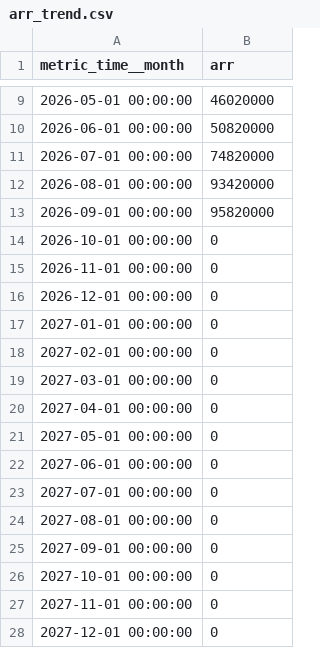
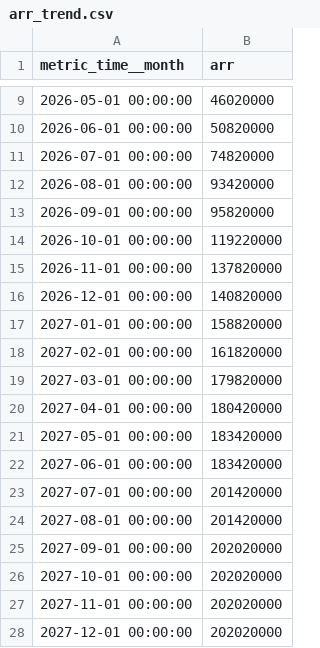
Before and after one commit to JayDS22/hex-gtm-dashboard, a CSV file: data/arr_trend.csv, drawn as a sheet; only a part is shown, gaps mark what is left out.

Commit message:
Refresh CSVs from extended semantic-layer seed + Hex build-guide disclaimer
- Companion repo seed extended 15 months forward; re-ran scripts/export_csvs.sh
  against the rebuilt warehouse. All 9 CSVs now carry ~2x the trend data:
  arr_trend 12 -> 27 months (18M -> 202M growth, no trailing zeros),
  cac_payback 4 -> 8 quarters, rule_of_40 4 -> 9 quarters, arr_growth 3 -> 9,
  pipeline 30 -> 49 team-quarter pairs.
- arr_trend.csv additionally post-trimmed to drop the dim_date spine's
  trailing zeros past the last subscription period.
- docs/hex-build-guide.md: Appendix section rewritten with paste-ready
  Markdown block covering metrics source, synthetic-data disclaimer,
  freshness, data-source rationale (CSV-vs-connector tradeoff), and
  4 known caveats. Reviewer-safe honesty layer.

```diff
--- a/data/arr_trend.csv
+++ b/data/arr_trend.csv
@@ -13,16 +13,16 @@ metric_time__month,arr
 2026-09-01 00:00:00,95820000
-2026-10-01 00:00:00,0
-2026-11-01 00:00:00,0
-2026-12-01 00:00:00,0
-2027-01-01 00:00:00,0
-2027-02-01 00:00:00,0
-2027-03-01 00:00:00,0
-2027-04-01 00:00:00,0
-2027-05-01 00:00:00,0
-2027-06-01 00:00:00,0
-2027-07-01 00:00:00,0
-2027-08-01 00:00:00,0
-2027-09-01 00:00:00,0
-2027-10-01 00:00:00,0
-2027-11-01 00:00:00,0
-2027-12-01 00:00:00,0
+2026-10-01 00:00:00,119220000
+2026-11-01 00:00:00,137820000
+2026-12-01 00:00:00,140820000
+2027-01-01 00:00:00,158820000
+2027-02-01 00:00:00,161820000
+2027-03-01 00:00:00,179820000
+2027-04-01 00:00:00,180420000
+2027-05-01 00:00:00,183420000
+2027-06-01 00:00:00,183420000
+2027-07-01 00:00:00,201420000
+2027-08-01 00:00:00,201420000
+2027-09-01 00:00:00,202020000
+2027-10-01 00:00:00,202020000
+2027-11-01 00:00:00,202020000
+2027-12-01 00:00:00,202020000
```
Also changed, not shown: data/logo_retention.csv, data/nrr_by_cohort.csv, 6 other files.
